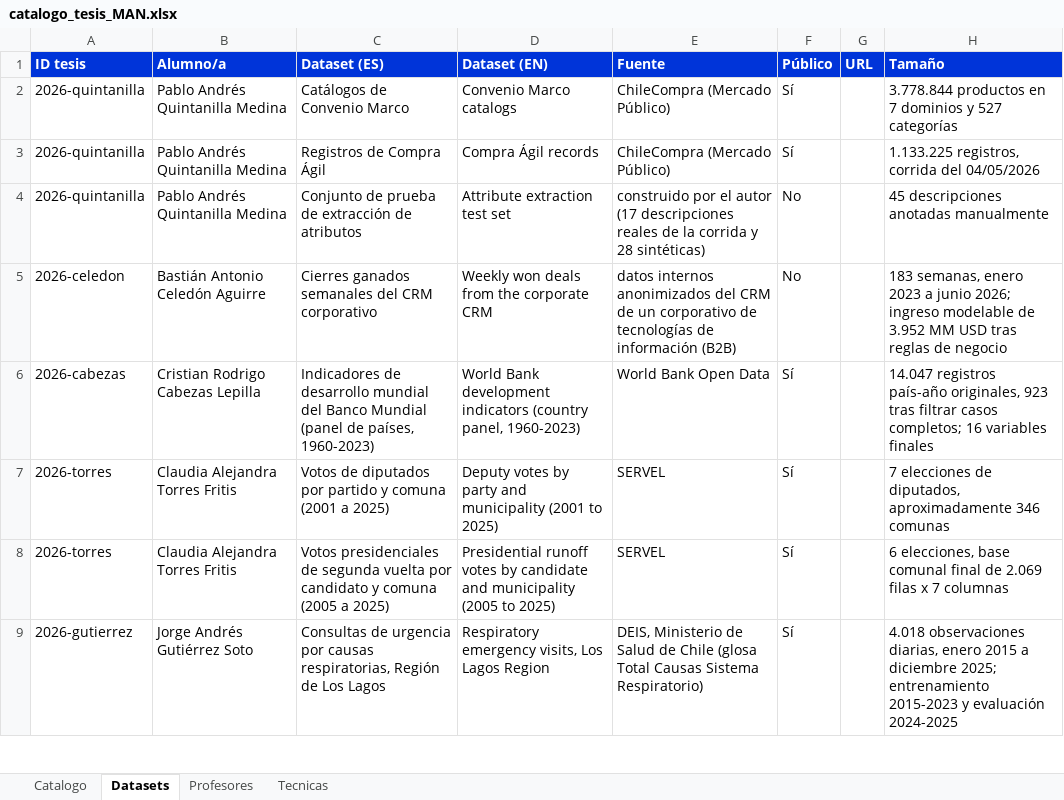
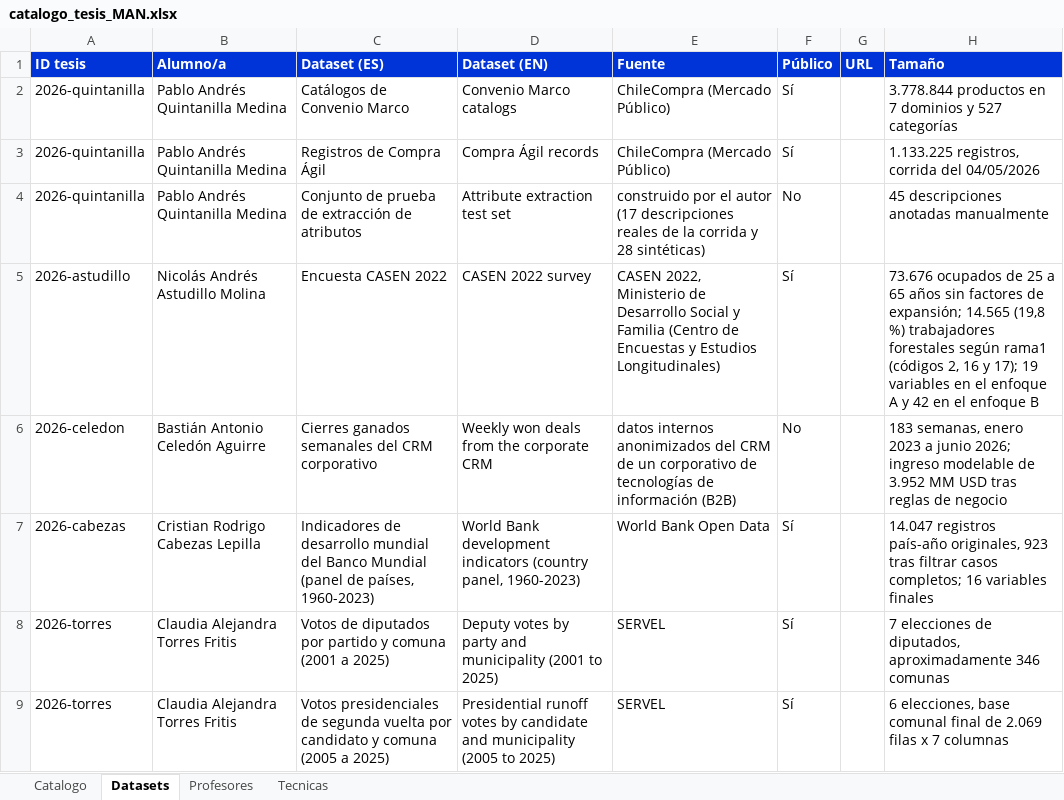
Before and after one commit to daviddiazsolis/man_thesis_catalog, an Excel workbook: catalogo_tesis_MAN.xlsx, sheet Datasets, drawn as a sheet; only a part is shown; the shorter side is filled out with more unchanged rows; values as stored, in another font and other column widths than the file's, no borders; the diff names each change by its address in the sheet, - before the commit and + after, or states it on an @@ line.

```diff
--- a/catalogo_tesis_MAN.xlsx (sheet Datasets)
+++ b/catalogo_tesis_MAN.xlsx (sheet Datasets)
+row 5: 2026-astudillo | Nicolás Andrés Astudillo Molina | Encuesta CASEN 2022 | CASEN 2022 survey | CASEN 2022, Ministerio de Desarrollo Social y Familia (Centro de Encuestas y Estudios Longitudinales) | Sí |  | 73.676 ocupados de 25 a 65 años sin factores de expansión; 14.565 (19,8 %) trabajadores forestales según rama1 (códigos 2, 16 y 17); 19 variables en el enfoque A y 42 en el enfoque B
```
Also changed, not shown: sheet Tecnicas, sheet Catalogo, sheet Profesores, 12 other files.
